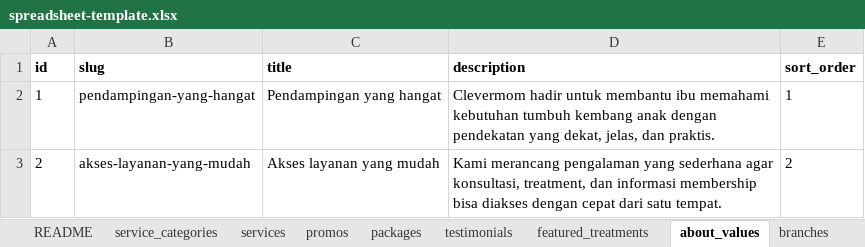
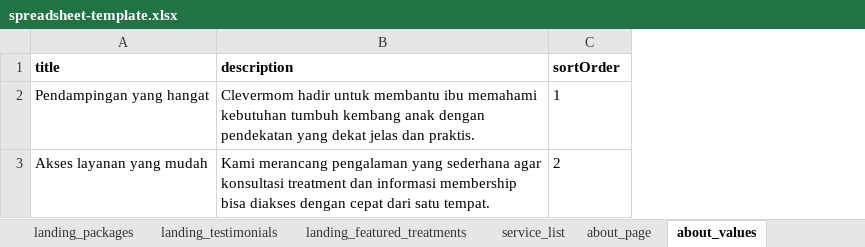
Before and after one commit to izal14551/clever-web, an Excel workbook: docs/spreadsheet-template.xlsx, sheet about_values, drawn as a sheet; values as stored, in another font and other column widths than the file's, no borders; removed rows and columns are numbered as before the commit, all else as after; the diff names each change by its address in the sheet, - before the commit and + after, or states it on an @@ line.

```diff
--- a/docs/spreadsheet-template.xlsx (sheet about_values)
+++ b/docs/spreadsheet-template.xlsx (sheet about_values)
-sheet tab: testimonials
+sheet tab: landing_packages
-sheet tab: featured_treatments
+sheet tab: landing_testimonials
-sheet tab: branches
+sheet tab: service_list
+sheet tab: landing_featured_treatments
+sheet tab: about_page
@@ sheet tab order changed: landing_packages | landing_testimonials | landing_featured_treatments | service_list | about_page | about_values @@
-column A (id), rows 2-3: 1 | 2
-column B (slug), rows 2-3: pendampingan-yang-hangat | akses-layanan-yang-mudah
-C1: sort_order
+C1: sortOrder
-B2 (description): …pendekatan yang dekat, jelas, dan praktis.
+B2 (description): …pendekatan yang dekat jelas dan praktis.
-B3 (description): …sederhana agar konsultasi, treatment, dan informasi…
+B3 (description): …sederhana agar konsultasi treatment dan informasi…
```
Also changed, not shown: sheet service_list, sheet landing_packages, sheet landing_consultation, sheet landing_hero, sheet landing_promos, sheet landing_services, 3 more sheets, other sheet tabs, 13 other files.
